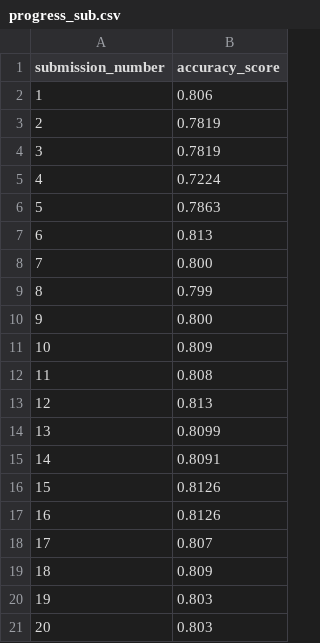
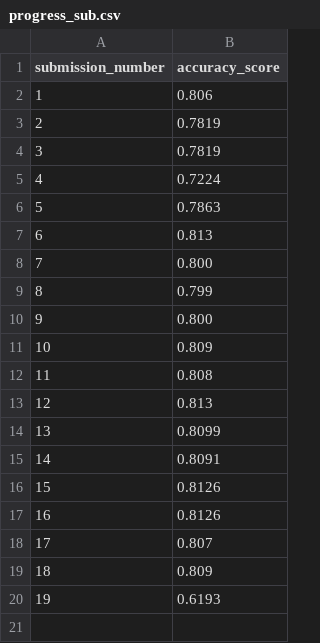
Before and after one commit to stephanevez/DMML_Apple, a CSV file: Documents/progress_sub.csv, drawn as a sheet.

Commit message:
Update progress_sub.csv

```diff
--- a/Documents/progress_sub.csv
+++ b/Documents/progress_sub.csv
@@ -19,3 +19,2 @@ submission_number,accuracy_score
 18,0.809
-19,0.803
-20,0.803
+19,0.6193
```
